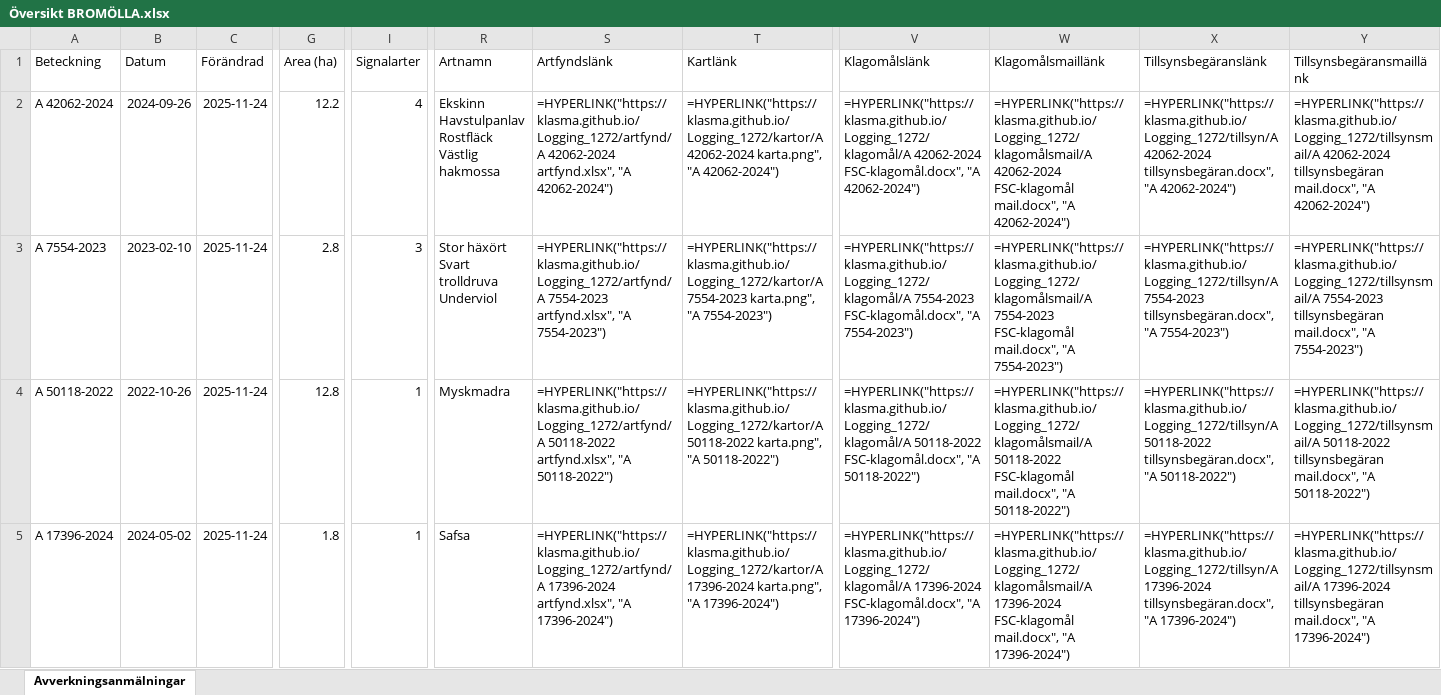
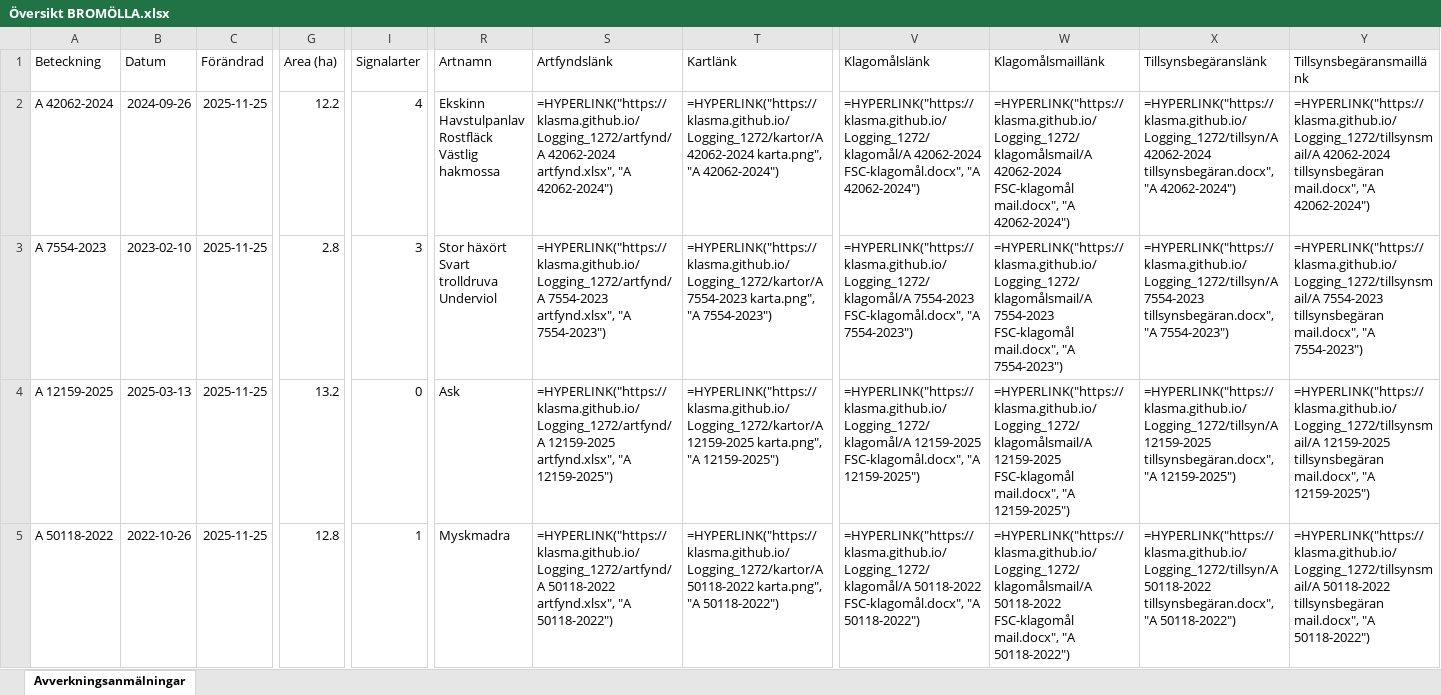
Before and after one commit to klasma/Logging_1272, an Excel workbook: Översikt BROMÖLLA.xlsx, sheet Avverkningsanmälningar, drawn as a sheet; only a part is shown, gaps mark what is left out; values as stored, in another font and other column widths than the file's, no borders; formulas without a stored value are shown as written; the diff covers the shown part only; the diff names each change by its address in the sheet, - before the commit and + after, or states it on an @@ line.

```diff
--- a/Översikt BROMÖLLA.xlsx (sheet Avverkningsanmälningar)
+++ b/Översikt BROMÖLLA.xlsx (sheet Avverkningsanmälningar)
-C2:C5 (Förändrad): 2025-11-24
+C2:C5 (Förändrad): 2025-11-25
-A4 (Beteckning): A 50118-2022
+A4 (Beteckning): A 12159-2025
-B4 (Datum): 2022-10-26
+B4 (Datum): 2025-03-13
-G4 (Area (ha)): 12.8
+G4 (Area (ha)): 13.2
-I4 (Signalarter): 1
+I4 (Signalarter): 0
-R4 (Artnamn): Myskmadra
+R4 (Artnamn): Ask
-S4 (Artfyndslänk): =HYPERLINK("https://klasma.github.io/Logging_1272/artfynd/A 50118-2022 artfynd.xlsx", "A 50118-2022")
+S4 (Artfyndslänk): =HYPERLINK("https://klasma.github.io/Logging_1272/artfynd/A 12159-2025 artfynd.xlsx", "A 12159-2025")
-T4 (Kartlänk): =HYPERLINK("https://klasma.github.io/Logging_1272/kartor/A 50118-2022 karta.png", "A 50118-2022")
+T4 (Kartlänk): =HYPERLINK("https://klasma.github.io/Logging_1272/kartor/A 12159-2025 karta.png", "A 12159-2025")
-V4 (Klagomålslänk): =HYPERLINK("https://klasma.github.io/Logging_1272/klagomål/A 50118-2022 FSC-klagomål.docx", "A 50118-2022")
+V4 (Klagomålslänk): =HYPERLINK("https://klasma.github.io/Logging_1272/klagomål/A 12159-2025 FSC-klagomål.docx", "A 12159-2025")
-W4 (Klagomålsmaillänk): =HYPERLINK("https://klasma.github.io/Logging_1272/klagomålsmail/A 50118-2022 FSC-klagomål mail.docx", "A 50118-2022")
+W4 (Klagomålsmaillänk): =HYPERLINK("https://klasma.github.io/Logging_1272/klagomålsmail/A 12159-2025 FSC-klagomål mail.docx", "A 12159-2025")
-X4 (Tillsynsbegäranslänk): =HYPERLINK("https://klasma.github.io/Logging_1272/tillsyn/A 50118-2022 tillsynsbegäran.docx", "A 50118-2022")
+X4 (Tillsynsbegäranslänk): =HYPERLINK("https://klasma.github.io/Logging_1272/tillsyn/A 12159-2025 tillsynsbegäran.docx", "A 12159-2025")
-Y4 (Tillsynsbegäransmaillänk): =HYPERLINK("https://klasma.github.io/Logging_1272/tillsynsmail/A 50118-2022 tillsynsbegäran mail.docx", "A 50118-2022")
+Y4 (Tillsynsbegäransmaillänk): =HYPERLINK("https://klasma.github.io/Logging_1272/tillsynsmail/A 12159-2025 tillsynsbegäran mail.docx", "A 12159-2025")
-A5 (Beteckning): A 17396-2024
+A5 (Beteckning): A 50118-2022
-B5 (Datum): 2024-05-02
+B5 (Datum): 2022-10-26
-G5 (Area (ha)): 1.8
+G5 (Area (ha)): 12.8
-R5 (Artnamn): Safsa
+R5 (Artnamn): Myskmadra
-S5 (Artfyndslänk): =HYPERLINK("https://klasma.github.io/Logging_1272/artfynd/A 17396-2024 artfynd.xlsx", "A 17396-2024")
+S5 (Artfyndslänk): =HYPERLINK("https://klasma.github.io/Logging_1272/artfynd/A 50118-2022 artfynd.xlsx", "A 50118-2022")
-T5 (Kartlänk): =HYPERLINK("https://klasma.github.io/Logging_1272/kartor/A 17396-2024 karta.png", "A 17396-2024")
+T5 (Kartlänk): =HYPERLINK("https://klasma.github.io/Logging_1272/kartor/A 50118-2022 karta.png", "A 50118-2022")
-V5 (Klagomålslänk): =HYPERLINK("https://klasma.github.io/Logging_1272/klagomål/A 17396-2024 FSC-klagomål.docx", "A 17396-2024")
+V5 (Klagomålslänk): =HYPERLINK("https://klasma.github.io/Logging_1272/klagomål/A 50118-2022 FSC-klagomål.docx", "A 50118-2022")
-W5 (Klagomålsmaillänk): =HYPERLINK("https://klasma.github.io/Logging_1272/klagomålsmail/A 17396-2024 FSC-klagomål mail.docx", "A 17396-2024")
+W5 (Klagomålsmaillänk): =HYPERLINK("https://klasma.github.io/Logging_1272/klagomålsmail/A 50118-2022 FSC-klagomål mail.docx", "A 50118-2022")
-X5 (Tillsynsbegäranslänk): =HYPERLINK("https://klasma.github.io/Logging_1272/tillsyn/A 17396-2024 tillsynsbegäran.docx", "A 17396-2024")
+X5 (Tillsynsbegäranslänk): =HYPERLINK("https://klasma.github.io/Logging_1272/tillsyn/A 50118-2022 tillsynsbegäran.docx", "A 50118-2022")
-Y5 (Tillsynsbegäransmaillänk): =HYPERLINK("https://klasma.github.io/Logging_1272/tillsynsmail/A 17396-2024 tillsynsbegäran mail.docx", "A 17396-2024")
+Y5 (Tillsynsbegäransmaillänk): =HYPERLINK("https://klasma.github.io/Logging_1272/tillsynsmail/A 50118-2022 tillsynsbegäran mail.docx", "A 50118-2022")
```
Also changed, not shown: 339 edited cells elsewhere in this sheet, artfynd/A 12159-2025 artfynd.xlsx, artfynd/A 17396-2024 artfynd.xlsx, 24 other files.
